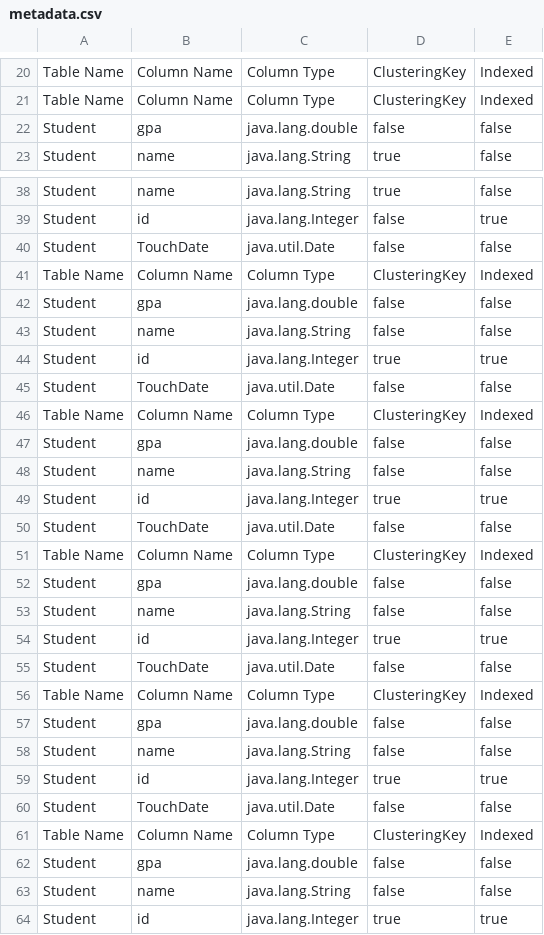
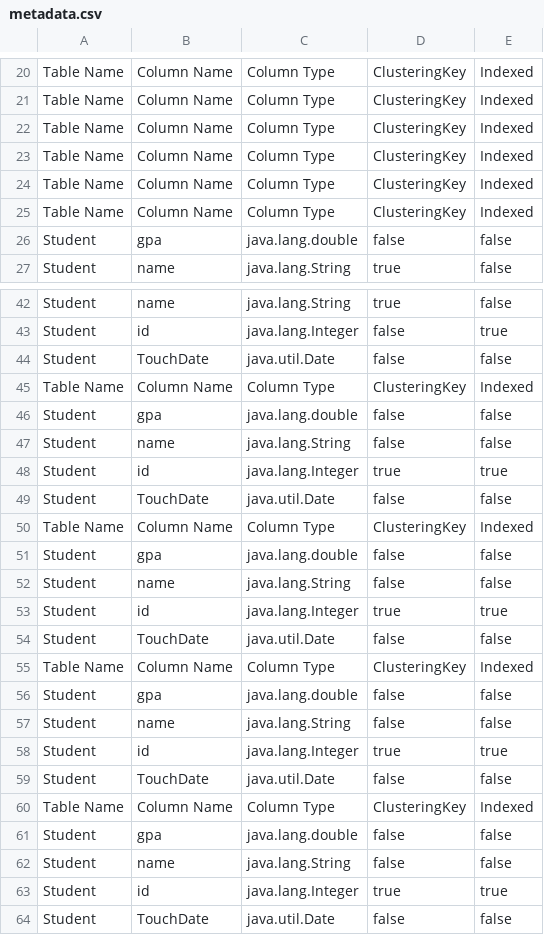
Before and after one commit to reeemsalah/miniproject1.2, a CSV file: M2_testing/data/metadata.csv, drawn as a sheet; only a part is shown, gaps mark what is left out; the shorter side is filled out with more unchanged rows.

```diff
--- a/M2_testing/data/metadata.csv
+++ b/M2_testing/data/metadata.csv
@@ -21,2 +21,6 @@ Table Name, Column Name, Column Type, ClusteringKey, Indexed
 Table Name, Column Name, Column Type, ClusteringKey, Indexed
+Table Name, Column Name, Column Type, ClusteringKey, Indexed
+Table Name, Column Name, Column Type, ClusteringKey, Indexed
+Table Name, Column Name, Column Type, ClusteringKey, Indexed
+Table Name, Column Name, Column Type, ClusteringKey, Indexed
 Student,gpa,java.lang.double,false,false
@@ -39,2 +43,22 @@ Student,name,java.lang.String,true,false
 Student,id,java.lang.Integer,false,true
+Student,TouchDate,java.util.Date,false,false
+Table Name, Column Name, Column Type, ClusteringKey, Indexed
+Student,gpa,java.lang.double,false,false
+Student,name,java.lang.String,false,false
+Student,id,java.lang.Integer,true,true
+Student,TouchDate,java.util.Date,false,false
+Table Name, Column Name, Column Type, ClusteringKey, Indexed
+Student,gpa,java.lang.double,false,false
+Student,name,java.lang.String,false,false
+Student,id,java.lang.Integer,true,true
+Student,TouchDate,java.util.Date,false,false
+Table Name, Column Name, Column Type, ClusteringKey, Indexed
+Student,gpa,java.lang.double,false,false
+Student,name,java.lang.String,false,false
+Student,id,java.lang.Integer,true,true
+Student,TouchDate,java.util.Date,false,false
+Table Name, Column Name, Column Type, ClusteringKey, Indexed
+Student,gpa,java.lang.double,false,false
+Student,name,java.lang.String,false,false
+Student,id,java.lang.Integer,true,true
 Student,TouchDate,java.util.Date,false,false
```
Also changed, not shown: 8 other files.
